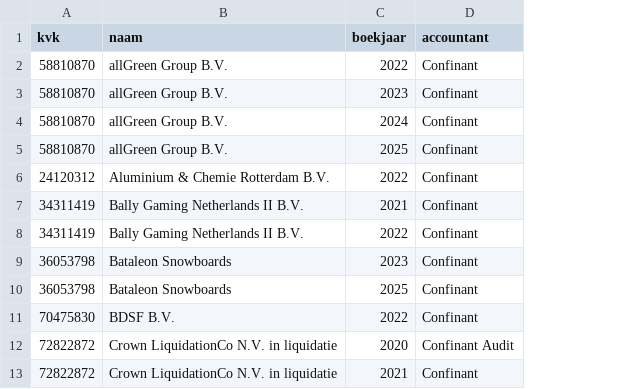
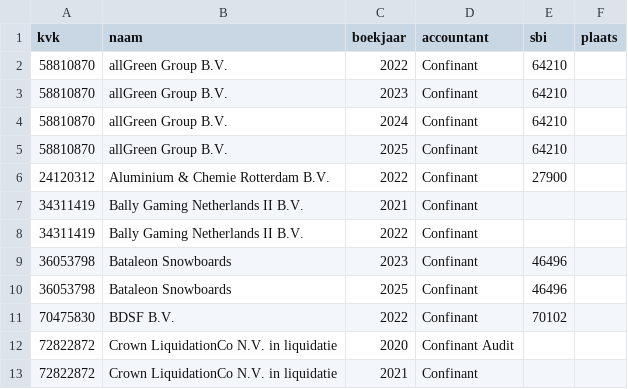
Before and after one commit to boazbuilds/Whosigns, a CSV file: pipeline/aanlever/marktonderzoek_confinant.csv, drawn as a sheet; only a part is shown; the diff names each change by its address in the sheet, - before the commit and + after, or states it on an @@ line.

```diff
--- a/pipeline/aanlever/marktonderzoek_confinant.csv
+++ b/pipeline/aanlever/marktonderzoek_confinant.csv
+column E (sbi), rows 2-11: 64210 | 64210 | 64210 | 64210 | 27900 |  |  | 46496 | 46496 | 70102
+column F (plaats), empty
```
Also changed, not shown: pipeline/aanlever/marktonderzoek_crowe_horwath.csv, pipeline/aanlever/marktonderzoek_flynth.csv, 45 other files.
